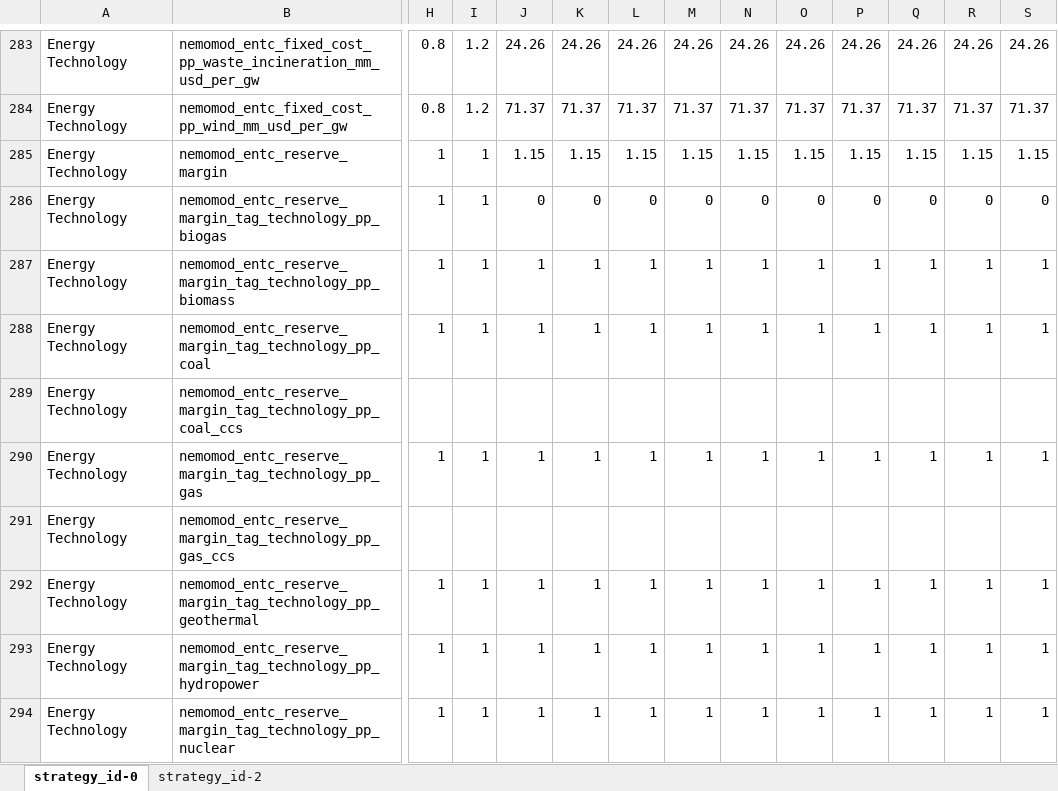
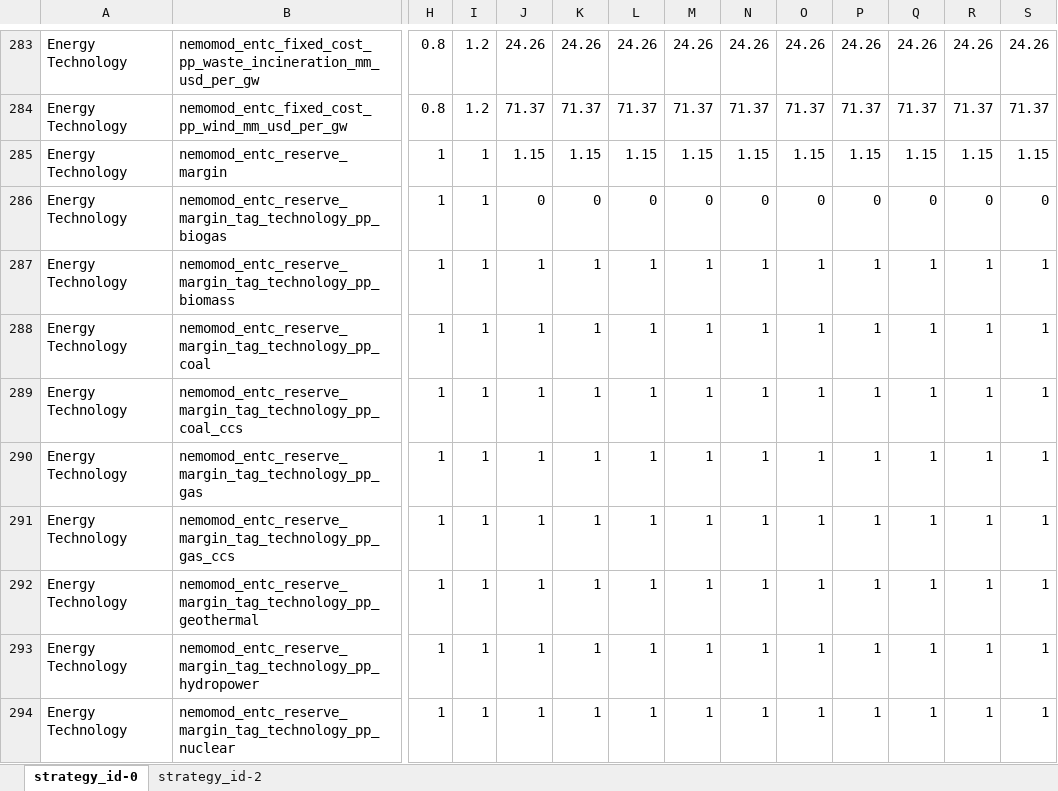
Before and after one commit to jarojasag/lac_decarbonization, an Excel workbook: ref/ingestion/demo/model_input_variables_en_demo.xlsx, sheet strategy_id-0, drawn as a sheet; only a part is shown, gaps mark what is left out; values as stored, in another font and other column widths than the file's, no cell formats; the diff covers the shown part only; the diff names each change by its address in the sheet, - before the commit and + after, or states it on an @@ line.

```diff
--- a/ref/ingestion/demo/model_input_variables_en_demo.xlsx (sheet strategy_id-0)
+++ b/ref/ingestion/demo/model_input_variables_en_demo.xlsx (sheet strategy_id-0)
-H289: (empty)
+H289: 1
-I289: (empty)
+I289: 1
-J289: (empty)
+J289: 1
-K289: (empty)
+K289: 1
-L289: (empty)
+L289: 1
-M289: (empty)
+M289: 1
-N289: (empty)
+N289: 1
-O289: (empty)
+O289: 1
-P289: (empty)
+P289: 1
-Q289: (empty)
+Q289: 1
-R289: (empty)
+R289: 1
-S289: (empty)
+S289: 1
-H291: (empty)
+H291: 1
-I291: (empty)
+I291: 1
-J291: (empty)
+J291: 1
-K291: (empty)
+K291: 1
-L291: (empty)
+L291: 1
-M291: (empty)
+M291: 1
-N291: (empty)
+N291: 1
-O291: (empty)
+O291: 1
-P291: (empty)
+P291: 1
-Q291: (empty)
+Q291: 1
-R291: (empty)
+R291: 1
-S291: (empty)
+S291: 1
```
Also changed, not shown: 698 edited cells elsewhere in this sheet, cell formats, 4 other files.
